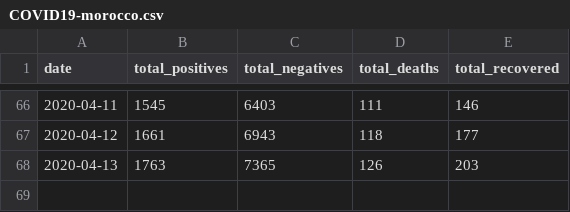
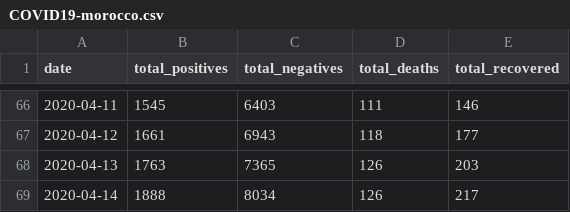
Before and after one commit to leMedi/covid19-morocco-dataset, a CSV file: COVID19-morocco.csv, drawn as a sheet; only a part is shown, gaps mark what is left out.

```diff
--- a/COVID19-morocco.csv
+++ b/COVID19-morocco.csv
@@ -68 +68,2 @@ date,total_positives,total_negatives,total_deaths,total_recovered
 2020-04-13,1763,7365,126,203
+2020-04-14,1888,8034,126,217
```
Also changed, not shown: 1 other file.
